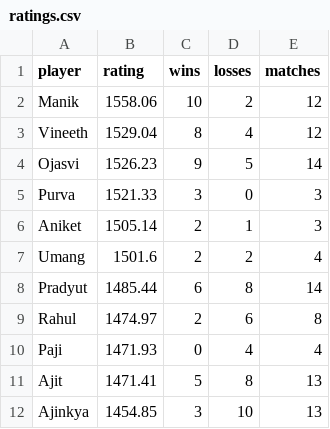
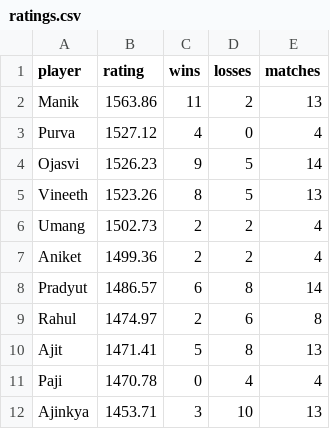
Before and after one commit to vineeth770/badminton-tracker, a CSV file: ratings.csv, drawn as a sheet.

Commit message:
Update ratings

```diff
--- a/ratings.csv
+++ b/ratings.csv
@@ -1,12 +1,12 @@
 player,rating,wins,losses,matches
-Manik,1558.06,10,2,12
-Vineeth,1529.04,8,4,12
+Manik,1563.86,11,2,13
+Purva,1527.12,4,0,4
 Ojasvi,1526.23,9,5,14
-Purva,1521.33,3,0,3
-Aniket,1505.14,2,1,3
-Umang,1501.6,2,2,4
-Pradyut,1485.44,6,8,14
+Vineeth,1523.26,8,5,13
+Umang,1502.73,2,2,4
+Aniket,1499.36,2,2,4
+Pradyut,1486.57,6,8,14
 Rahul,1474.97,2,6,8
-Paji,1471.93,0,4,4
 Ajit,1471.41,5,8,13
-Ajinkya,1454.85,3,10,13
+Paji,1470.78,0,4,4
+Ajinkya,1453.71,3,10,13
```
